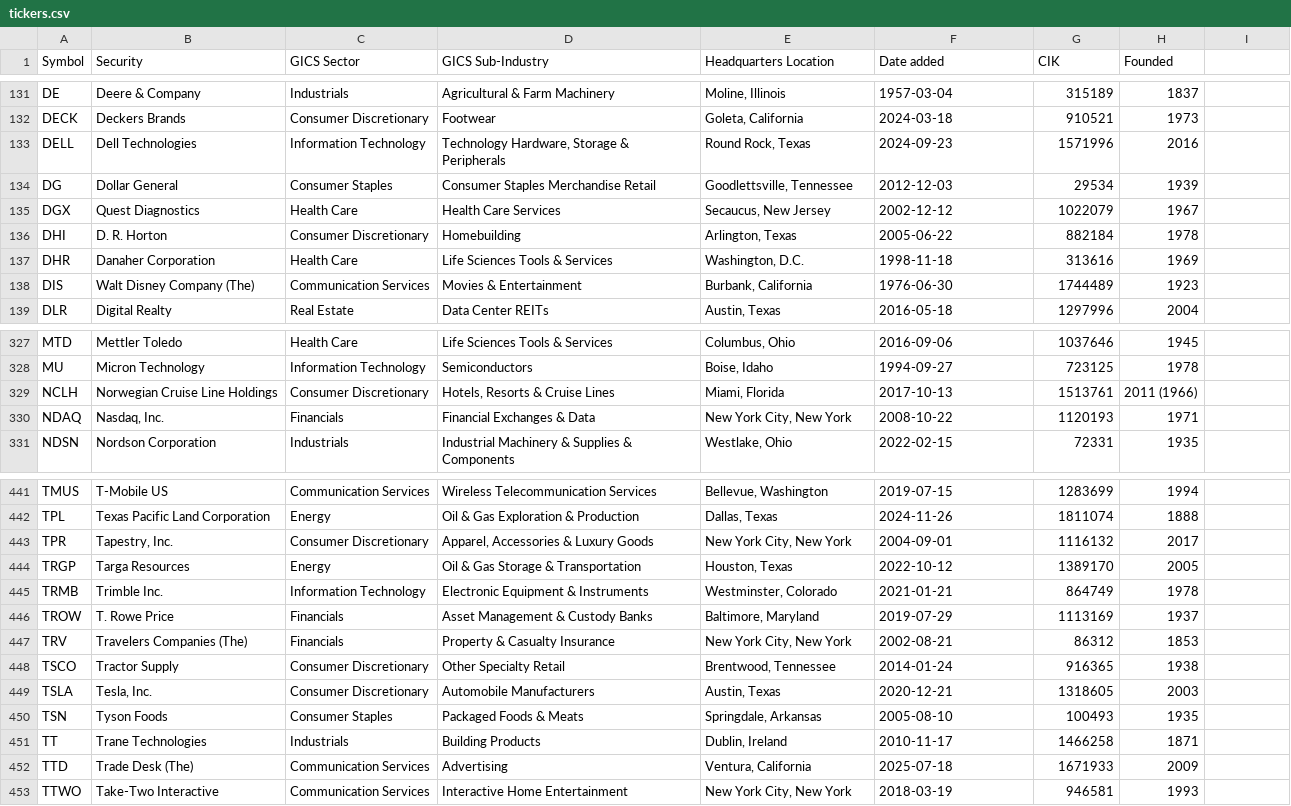
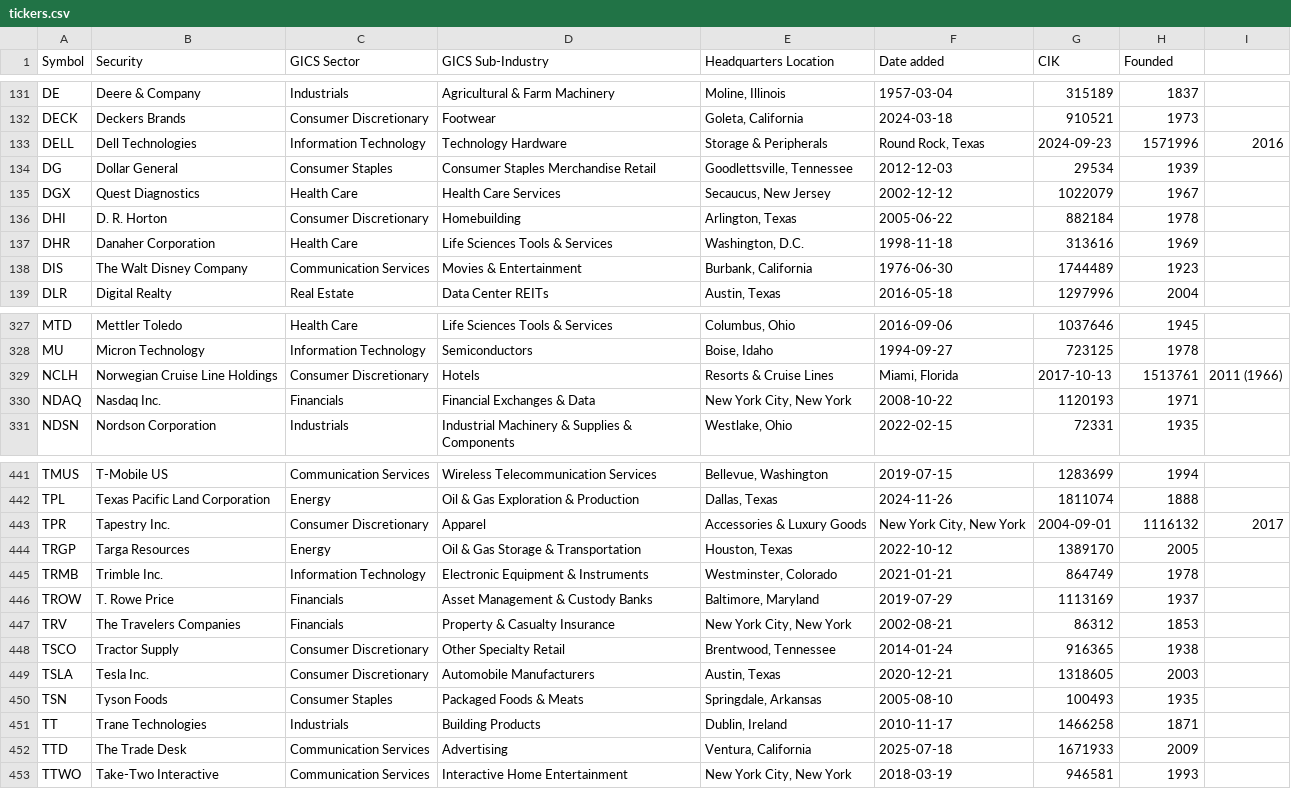
Before and after one commit to SaberTeethTigerShark/Market-Meet-Me, a CSV file: Market-Meet-Me/files/tickers.csv, drawn as a sheet; only a part is shown, gaps mark what is left out; the diff covers the shown part only.

Commit message:
Trade History Update

```diff
--- a/Market-Meet-Me/files/tickers.csv
+++ b/Market-Meet-Me/files/tickers.csv
@@ -133 +133 @@ DECK,Deckers Brands,Consumer Discretionary,Footwear,"Goleta, California",2024-03
-DELL,Dell Technologies,Information Technology,"Technology Hardware, Storage & Peripherals","Round Rock, Texas",2024-09-23,1571996,2016
+        DELL,Dell Technologies,Information Technology,Technology Hardware, Storage & Peripherals,"Round Rock, Texas",2024-09-23,1571996,2016
@@ -138 +138 @@ DHR,Danaher Corporation,Health Care,Life Sciences Tools & Services,"Washington,
-DIS,Walt Disney Company (The),Communication Services,Movies & Entertainment,"Burbank, California",1976-06-30,1744489,1923
+        DIS,The Walt Disney Company,Communication Services,Movies & Entertainment,"Burbank, California",1976-06-30,1744489,1923
@@ -329,2 +329,2 @@ MU,Micron Technology,Information Technology,Semiconductors,"Boise, Idaho",1994-0
-NCLH,Norwegian Cruise Line Holdings,Consumer Discretionary,"Hotels, Resorts & Cruise Lines","Miami, Florida",2017-10-13,1513761,2011 (1966)
-NDAQ,"Nasdaq, Inc.",Financials,Financial Exchanges & Data,"New York City, New York",2008-10-22,1120193,1971
+        NCLH,Norwegian Cruise Line Holdings,Consumer Discretionary,Hotels, Resorts & Cruise Lines,"Miami, Florida",2017-10-13,1513761,2011 (1966)
+        NDAQ,Nasdaq Inc.,Financials,Financial Exchanges & Data,"New York City, New York",2008-10-22,1120193,1971
@@ -443 +443 @@ TPL,Texas Pacific Land Corporation,Energy,Oil & Gas Exploration & Production,"Da
-TPR,"Tapestry, Inc.",Consumer Discretionary,"Apparel, Accessories & Luxury Goods","New York City, New York",2004-09-01,1116132,2017
+        TPR,Tapestry Inc.,Consumer Discretionary,Apparel, Accessories & Luxury Goods,"New York City, New York",2004-09-01,1116132,2017
@@ -447 +447 @@ TROW,T. Rowe Price,Financials,Asset Management & Custody Banks,"Baltimore, Maryl
-TRV,Travelers Companies (The),Financials,Property & Casualty Insurance,"New York City, New York",2002-08-21,86312,1853
+        TRV,The Travelers Companies,Financials,Property & Casualty Insurance,"New York City, New York",2002-08-21,86312,1853
@@ -449 +449 @@ TSCO,Tractor Supply,Consumer Discretionary,Other Specialty Retail,"Brentwood, Te
-TSLA,"Tesla, Inc.",Consumer Discretionary,Automobile Manufacturers,"Austin, Texas",2020-12-21,1318605,2003
+        TSLA,Tesla Inc.,Consumer Discretionary,Automobile Manufacturers,"Austin, Texas",2020-12-21,1318605,2003
@@ -452 +452 @@ TT,Trane Technologies,Industrials,Building Products,"Dublin, Ireland",2010-11-17
-TTD,Trade Desk (The),Communication Services,Advertising,"Ventura, California",2025-07-18,1671933,2009
+        TTD,The Trade Desk,Communication Services,Advertising,"Ventura, California",2025-07-18,1671933,2009
```
Also changed, not shown: 127 edited cells elsewhere in this file, 2 other files.
